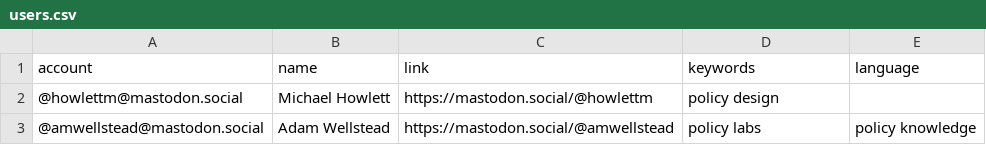
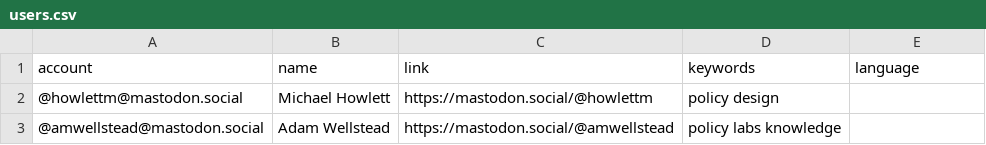
Before and after one commit to howlettm/Mastodon-Policy, a CSV file: resources/users.csv, drawn as a sheet.

Commit message:
Update users.csv

```diff
--- a/resources/users.csv
+++ b/resources/users.csv
@@ -2,2 +2,2 @@ account,name,link,keywords,language
 @howlettm@mastodon.social,Michael Howlett,https://mastodon.social/@howlettm,policy design
-@amwellstead@mastodon.social,Adam Wellstead,https://mastodon.social/@amwellstead,policy labs, policy knowledge
+@amwellstead@mastodon.social,Adam Wellstead,https://mastodon.social/@amwellstead,policy labs knowledge
```
